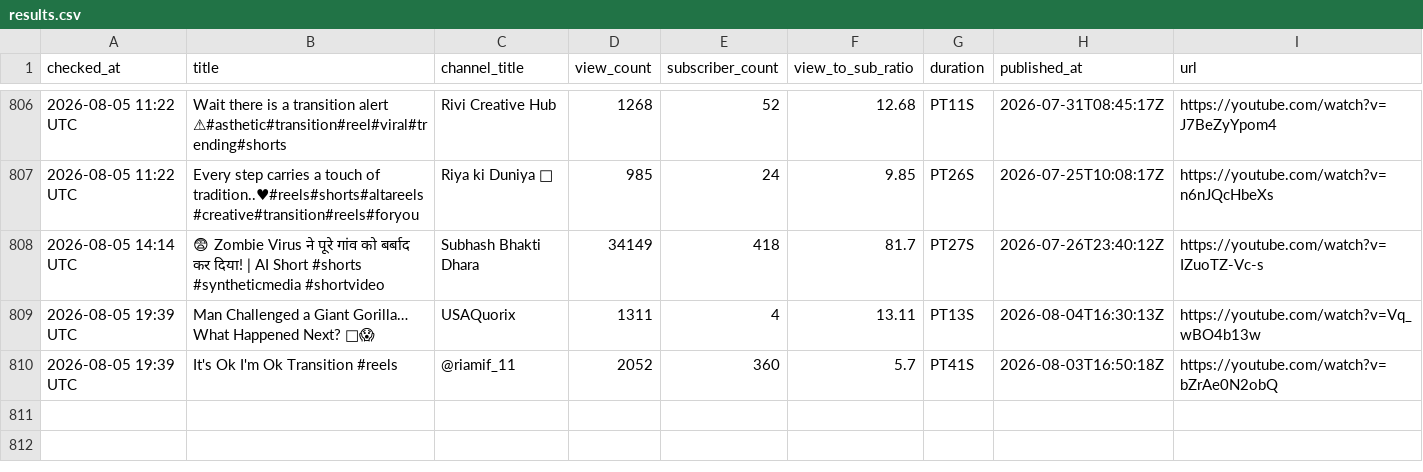
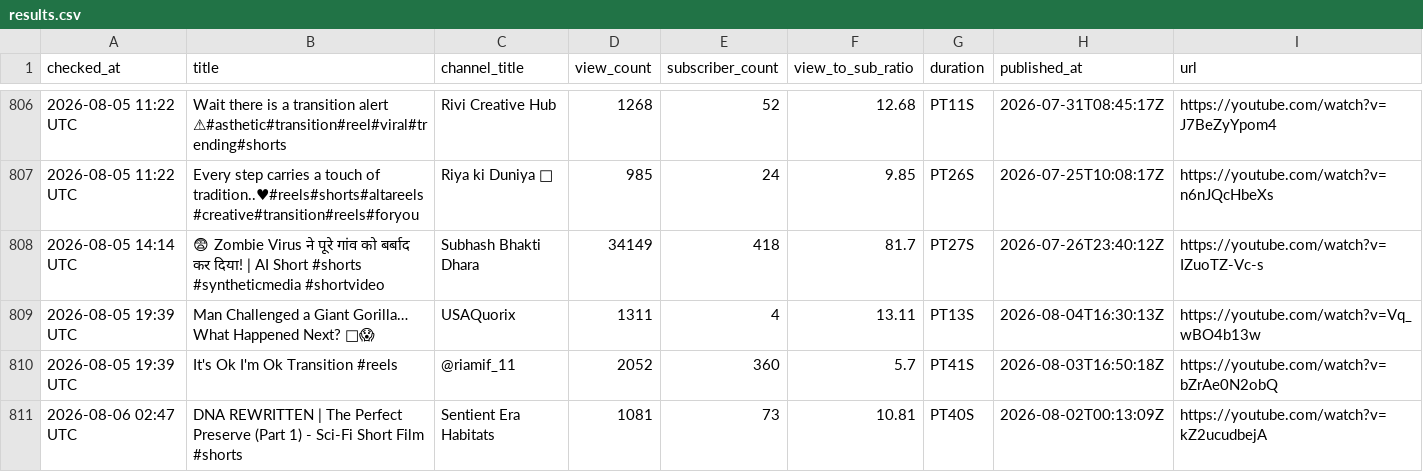
Before and after one commit to raccoon11010/viral-tracker, a CSV file: results.csv, drawn as a sheet; only a part is shown, gaps mark what is left out; the diff names each change by its address in the sheet, - before the commit and + after, or states it on an @@ line.

Commit message:
update results Thu Aug  6 02:47:46 UTC 2026

```diff
--- a/results.csv
+++ b/results.csv
+row 811: 2026-08-06 02:47 UTC | DNA REWRITTEN | The Perfect Preserve (Part 1) - Sci-Fi Short Film #shorts | Sentient Era Habitats | 1081 | 73 | 10.81 | PT40S | 2026-08-02T00:13:09Z | https://youtube.com/watch?v=kZ2ucudbejA
```
